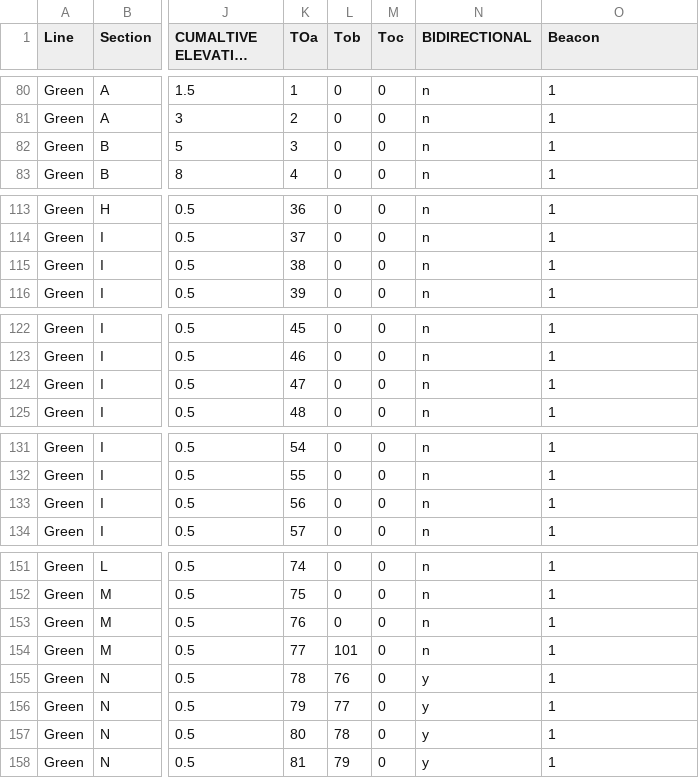
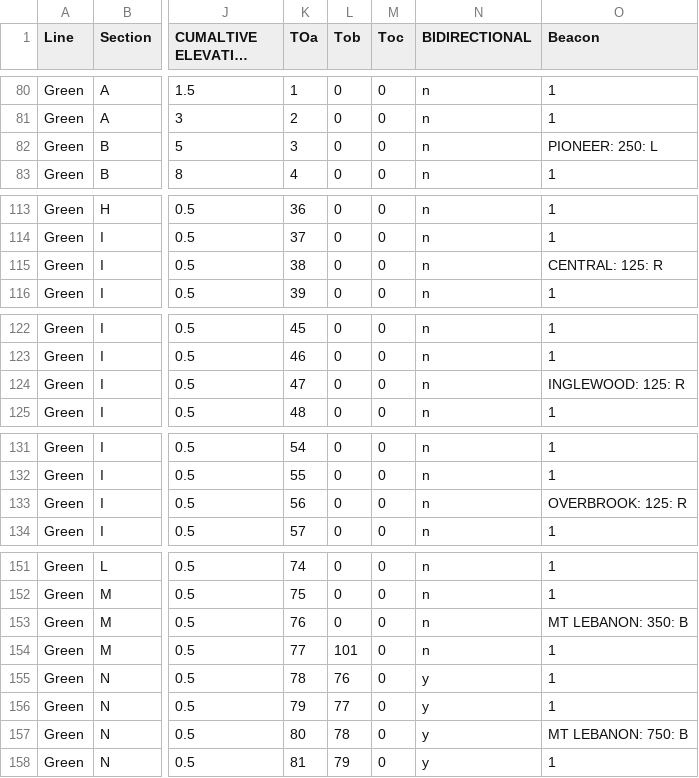
Before and after one commit to ElijahHyndman/ECE1140_Group2_TransitSimulation, a CSV file: SubModuleModules/TrackModelModule/src/Track/RedGreenUpdated.csv, drawn as a sheet; only a part is shown, gaps mark what is left out; long unchanged cells end in …; the diff covers the shown part only; the diff names each change by its address in the sheet, - before the commit and + after, or states it on an @@ line.

```diff
--- a/SubModuleModules/TrackModelModule/src/Track/RedGreenUpdated.csv
+++ b/SubModuleModules/TrackModelModule/src/Track/RedGreenUpdated.csv
-O82 (Beacon): 1
+O82 (Beacon): PIONEER: 250: L
-O115 (Beacon): 1
+O115 (Beacon): CENTRAL: 125: R
-O124 (Beacon): 1
+O124 (Beacon): INGLEWOOD: 125: R
-O133 (Beacon): 1
+O133 (Beacon): OVERBROOK: 125: R
-O153 (Beacon): 1
+O153 (Beacon): MT LEBANON: 350: B
-O157 (Beacon): 1
+O157 (Beacon): MT LEBANON: 750: B
```
Also changed, not shown: 24 edited cells elsewhere in this file.
